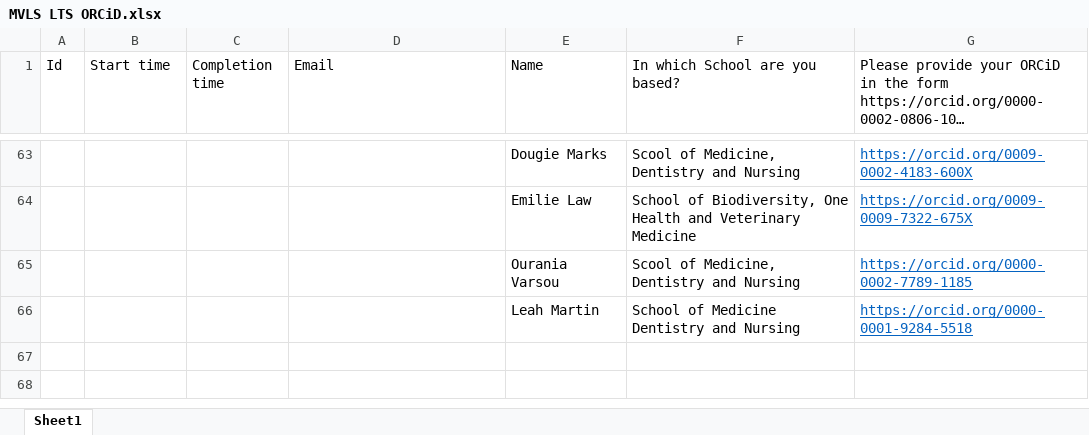
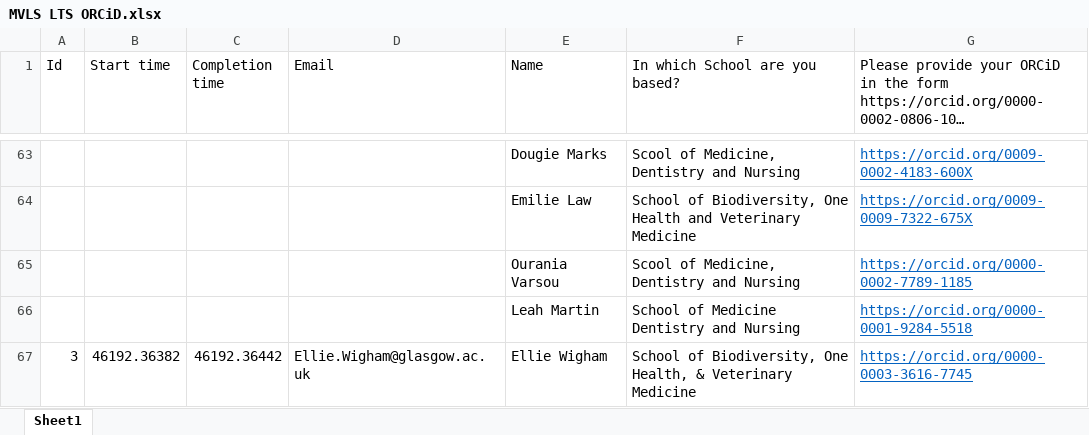
Before and after one commit to mvls-lts/outputs, an Excel workbook: _data/MVLS LTS ORCiD.xlsx, sheet Sheet1, drawn as a sheet; only a part is shown, gaps mark what is left out; long unchanged cells end in …; values as stored, in another font and other column widths than the file's, no borders; table styles not drawn; the diff names each change by its address in the sheet, - before the commit and + after, or states it on an @@ line.

Commit message:
orcid update

```diff
--- a/_data/MVLS LTS ORCiD.xlsx (sheet Sheet1)
+++ b/_data/MVLS LTS ORCiD.xlsx (sheet Sheet1)
+row 67: 3 | 46192.36382 | 46192.36442 | Ellie.Wigham@glasgow.ac.uk | Ellie Wigham | School of Biodiversity, One Health, & Veterinary Medicine | https://orcid.org/0000-0003-3616-7745
```
